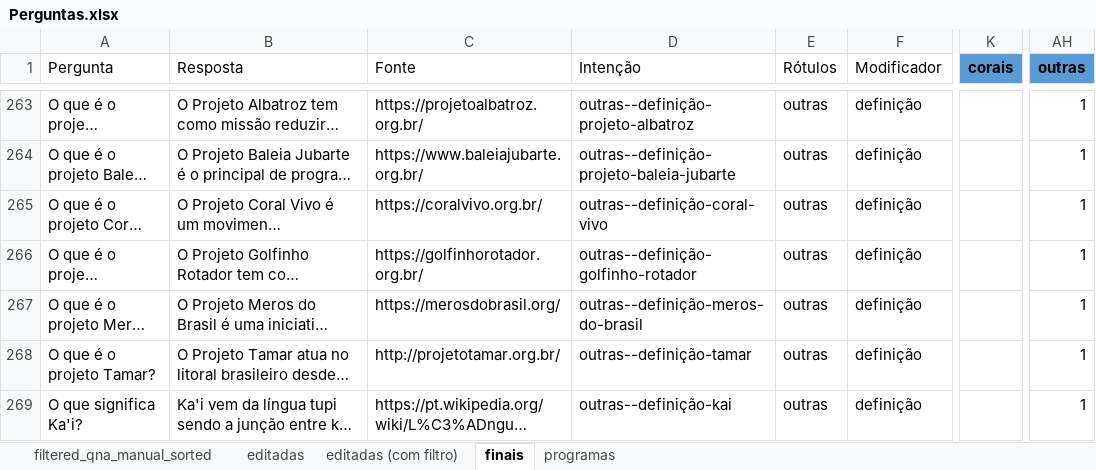
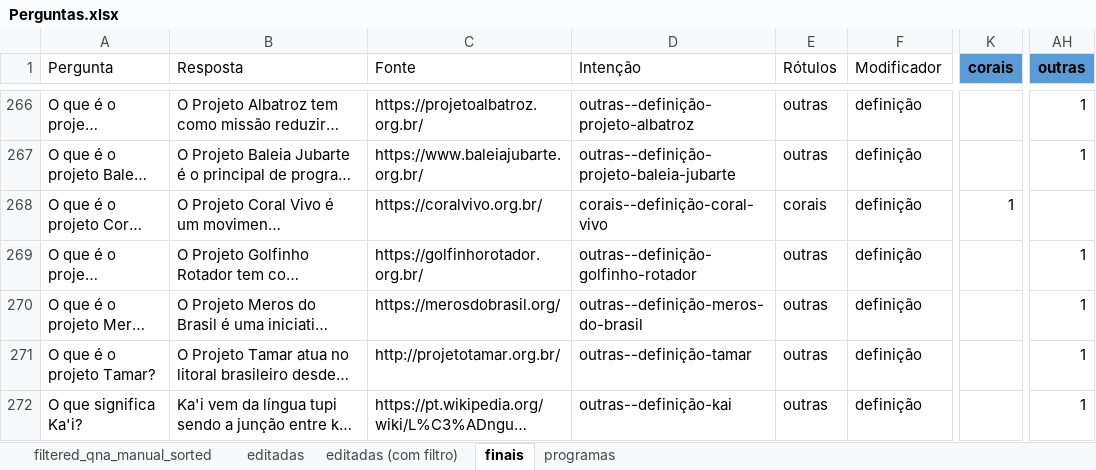
Before and after one commit to VictBenito/chatbot-Victor-Paulo, an Excel workbook: results/Perguntas.xlsx, sheet finais, drawn as a sheet; only a part is shown, gaps mark what is left out; long unchanged cells end in …; values as stored, in another font and other column widths than the file's, no borders; conditional formats not drawn; addresses are those after the commit; the diff covers the shown part only; the diff names each change by its address in the sheet, - before the commit and + after, or states it on an @@ line.

```diff
--- a/results/Perguntas.xlsx (sheet finais)
+++ b/results/Perguntas.xlsx (sheet finais)
-D268 (Intenção): outras--definição-coral-vivo
+D268 (Intenção): corais--definição-coral-vivo
-E268 (Rótulos): outras
+E268 (Rótulos): corais
-K268 (corais): (empty)
+K268 (corais): 1
-AH268 (outras): 1
+AH268 (outras): (empty)
```
Also changed, not shown: 3 added rows, 1 removed row and 11 edited cells elsewhere in this sheet, formulas that keep their value, 2 other files.
